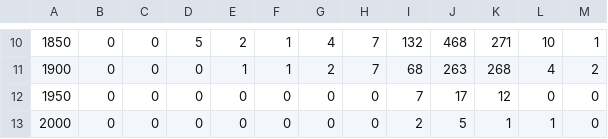
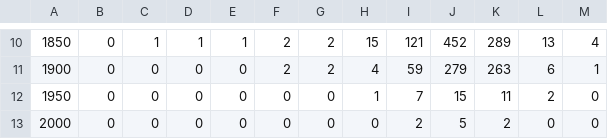
Before and after one commit to 16arpi/fouille-texte-2025, a CSV file: reports/figures/confusion/clf_confusion.csv, drawn as a sheet; only a part is shown, gaps mark what is left out; the diff covers the shown part only.

```diff
--- a/reports/figures/confusion/clf_confusion.csv
+++ b/reports/figures/confusion/clf_confusion.csv
@@ -10,4 +10,4 @@
-1850,0,0,5,2,1,4,7,132,468,271,10,1
-1900,0,0,0,1,1,2,7,68,263,268,4,2
-1950,0,0,0,0,0,0,0,7,17,12,0,0
-2000,0,0,0,0,0,0,0,2,5,1,1,0
+1850,0,1,1,1,2,2,15,121,452,289,13,4
+1900,0,0,0,0,2,2,4,59,279,263,6,1
+1950,0,0,0,0,0,0,1,7,15,11,2,0
+2000,0,0,0,0,0,0,0,2,5,2,0,0
```
Also changed, not shown: 25 edited cells elsewhere in this file, 1 other file.
